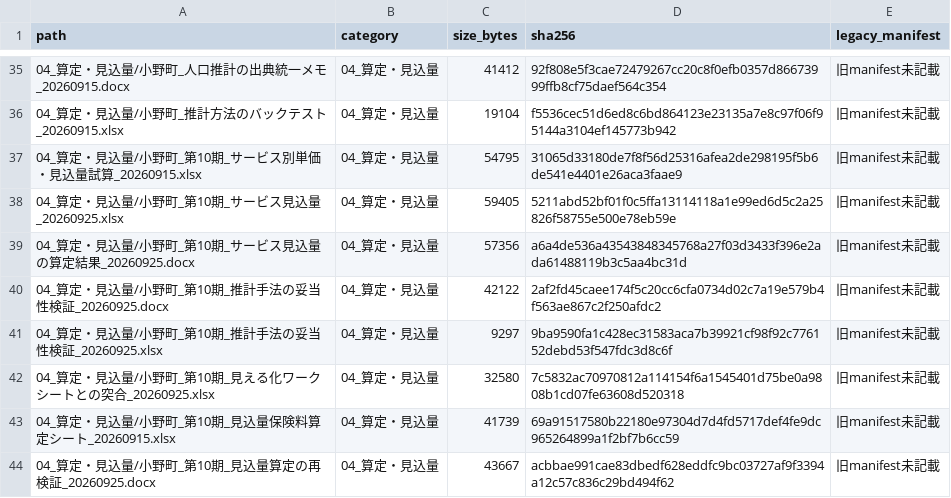
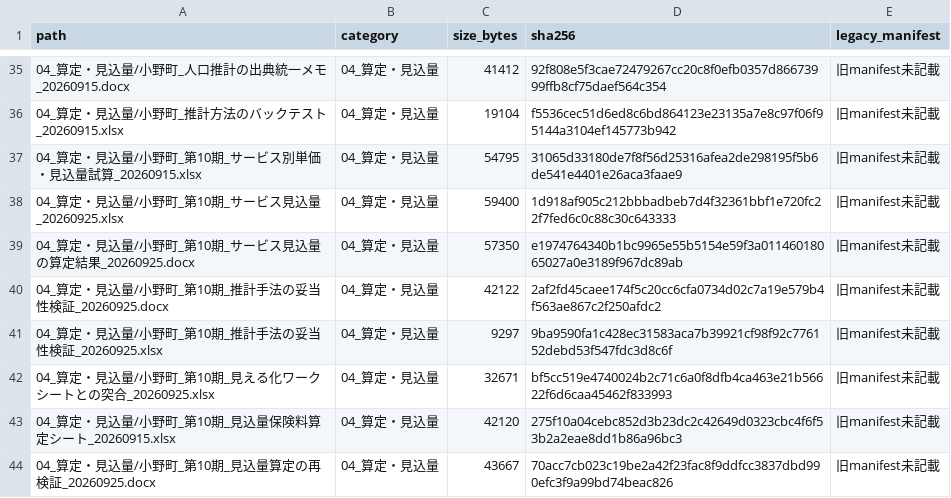
Before and after one commit to ryowakayama-gif/repository, a CSV file: 小野町_引継ぎ_整理済/00_引継ぎ/manifest_全ファイル_20260731.csv, drawn as a sheet; only a part is shown, gaps mark what is left out; the diff covers the shown part only.

```diff
--- a/小野町_引継ぎ_整理済/00_引継ぎ/manifest_全ファイル_20260731.csv
+++ b/小野町_引継ぎ_整理済/00_引継ぎ/manifest_全ファイル_20260731.csv
@@ -37,8 +37,8 @@
 04_算定・見込量/小野町_第10期_サービス別単価・見込量試算_20260915.xlsx,04_算定・見込量,54795,31065d33180de7f8f56d25316afea2de298195f5b6de541e4401e26aca3faae9,旧manifest未記載
-04_算定・見込量/小野町_第10期_サービス見込量_20260925.xlsx,04_算定・見込量,59405,5211abd52bf01f0c5ffa13114118a1e99ed6d5c2a25826f58755e500e78eb59e,旧manifest未記載
-04_算定・見込量/小野町_第10期_サービス見込量の算定結果_20260925.docx,04_算定・見込量,57356,a6a4de536a43543848345768a27f03d3433f396e2ada61488119b3c5aa4bc31d,旧manifest未記載
+04_算定・見込量/小野町_第10期_サービス見込量_20260925.xlsx,04_算定・見込量,59400,1d918af905c212bbbadbeb7d4f32361bbf1e720fc22f7fed6c0c88c30c643333,旧manifest未記載
+04_算定・見込量/小野町_第10期_サービス見込量の算定結果_20260925.docx,04_算定・見込量,57350,e1974764340b1bc9965e55b5154e59f3a01146018065027a0e3189f967dc89ab,旧manifest未記載
 04_算定・見込量/小野町_第10期_推計手法の妥当性検証_20260925.docx,04_算定・見込量,42122,2af2fd45caee174f5c20cc6cfa0734d02c7a19e579b4f563ae867c2f250afdc2,旧manifest未記載
 04_算定・見込量/小野町_第10期_推計手法の妥当性検証_20260925.xlsx,04_算定・見込量,9297,9ba9590fa1c428ec31583aca7b39921cf98f92c776152debd53f547fdc3d8c6f,旧manifest未記載
-04_算定・見込量/小野町_第10期_見える化ワークシートとの突合_20260925.xlsx,04_算定・見込量,32580,7c5832ac70970812a114154f6a1545401d75be0a9808b1cd07fe63608d520318,旧manifest未記載
-04_算定・見込量/小野町_第10期_見込量保険料算定シート_20260915.xlsx,04_算定・見込量,41739,69a91517580b22180e97304d7d4fd5717def4fe9dc965264899a1f2bf7b6cc59,旧manifest未記載
-04_算定・見込量/小野町_第10期_見込量算定の再検証_20260925.docx,04_算定・見込量,43667,acbbae991cae83dbedf628eddfc9bc03727af9f3394a12c57c836c29bd494f62,旧manifest未記載
+04_算定・見込量/小野町_第10期_見える化ワークシートとの突合_20260925.xlsx,04_算定・見込量,32671,bf5cc519e4740024b2c71c6a0f8dfb4ca463e21b56622f6d6caa45462f833993,旧manifest未記載
+04_算定・見込量/小野町_第10期_見込量保険料算定シート_20260915.xlsx,04_算定・見込量,42120,275f10a04cebc852d3b23dc2c42649d0323cbc4f6f53b2a2eae8dd1b86a96bc3,旧manifest未記載
+04_算定・見込量/小野町_第10期_見込量算定の再検証_20260925.docx,04_算定・見込量,43667,70acc7cb023c19be2a42f23fac8f9ddfcc3837dbd990efc3f9a99bd74beac826,旧manifest未記載
```
Also changed, not shown: 3 added rows and 32 edited cells elsewhere in this file, 2 other files.
